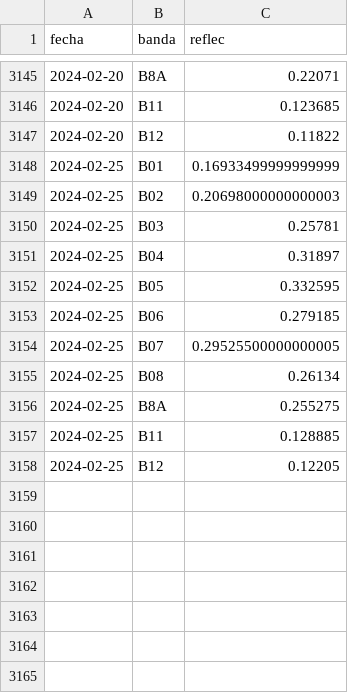
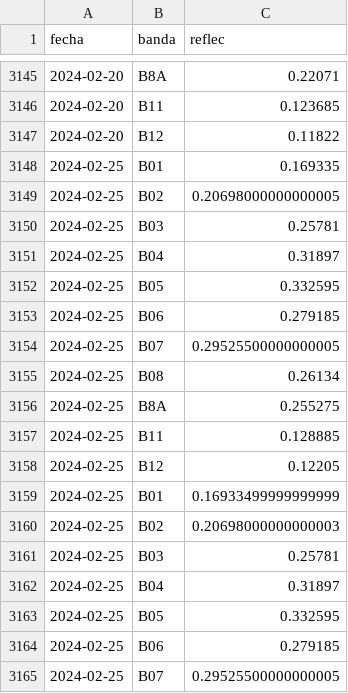
Before and after one commit to vhgauto/sameep, a TSV file: datos/base_de_datos_gis.tsv, drawn as a sheet; only a part is shown, gaps mark what is left out; the shorter side is filled out with more unchanged rows; the diff names each change by its address in the sheet, - before the commit and + after, or states it on an @@ line.

```diff
--- a/datos/base_de_datos_gis.tsv
+++ b/datos/base_de_datos_gis.tsv
+row 3148: 2024-02-25 | B01 | 0.169335
+row 3149: 2024-02-25 | B02 | 0.20698000000000005
+row 3150: 2024-02-25 | B03 | 0.25781
+row 3151: 2024-02-25 | B04 | 0.31897
+row 3152: 2024-02-25 | B05 | 0.332595
+row 3153: 2024-02-25 | B06 | 0.279185
+row 3154: 2024-02-25 | B07 | 0.29525500000000005
+row 3155: 2024-02-25 | B08 | 0.26134
+row 3156: 2024-02-25 | B8A | 0.255275
+row 3157: 2024-02-25 | B11 | 0.128885
+row 3158: 2024-02-25 | B12 | 0.12205
```
Also changed, not shown: 4 other files.
